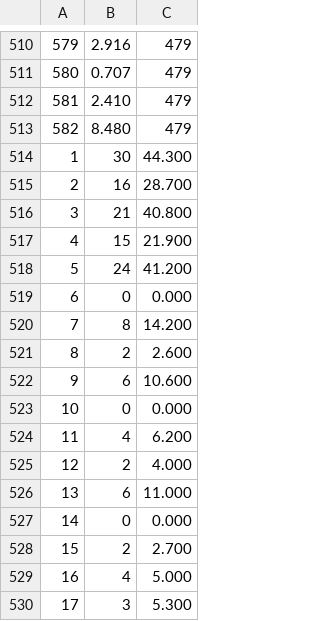
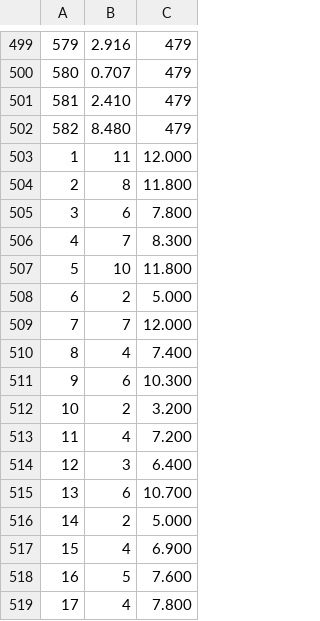
Before and after one commit to mfs6174/MCMToolkit, a CSV file: 11B/rs8.csv, drawn as a sheet; only a part is shown, gaps mark what is left out; the diff covers the shown part only.

```diff
--- a/11B/rs8.csv
+++ b/11B/rs8.csv
@@ -513,18 +502,18 @@
 582;8.480;479
-1;30;44.300
-2;16;28.700
-3;21;40.800
-4;15;21.900
-5;24;41.200
-6;0;0.000
-7;8;14.200
-8;2;2.600
-9;6;10.600
-10;0;0.000
-11;4;6.200
-12;2;4.000
-13;6;11.000
-14;0;0.000
-15;2;2.700
-16;4;5.000
-17;3;5.300
+1;11;12.000
+2;8;11.800
+3;6;7.800
+4;7;8.300
+5;10;11.800
+6;2;5.000
+7;7;12.000
+8;4;7.400
+9;6;10.300
+10;2;3.200
+11;4;7.200
+12;3;6.400
+13;6;10.700
+14;2;5.000
+15;4;6.900
+16;5;7.600
+17;4;7.800
```
Also changed, not shown: 11 added rows, 11 removed rows and 98 edited cells elsewhere in this file, 2 other files.
